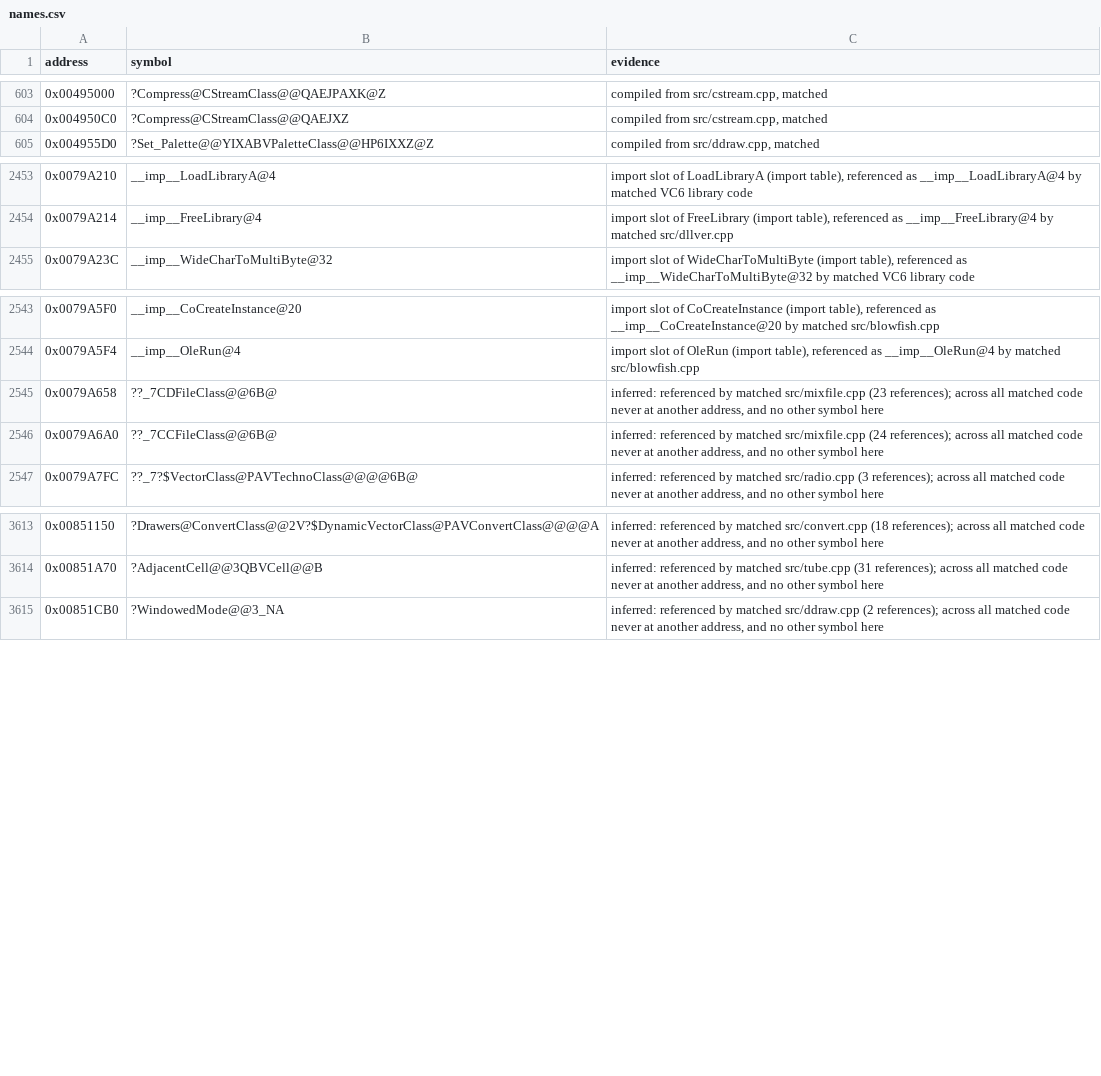
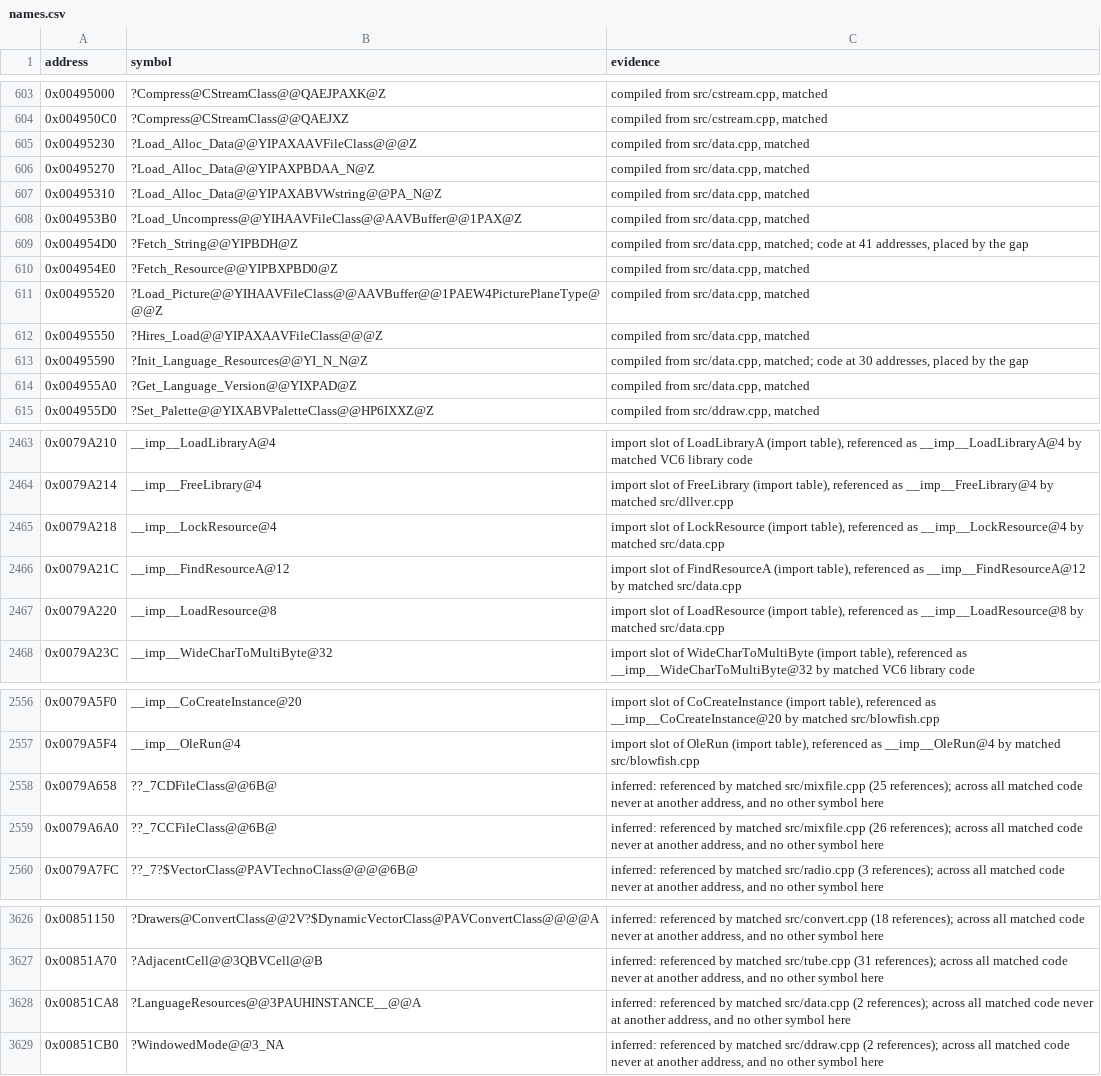
Before and after one commit to mischa85/RedAlert2, a CSV file: config/ra2-1.006/names.csv, drawn as a sheet; only a part is shown, gaps mark what is left out; the diff covers the shown part only.

Commit message:
Match data.cpp

```diff
--- a/config/ra2-1.006/names.csv
+++ b/config/ra2-1.006/names.csv
@@ -604,2 +604,12 @@ address,symbol,evidence
 0x004950C0,?Compress@CStreamClass@@QAEJXZ,"compiled from src/cstream.cpp, matched"
+0x00495230,?Load_Alloc_Data@@YIPAXAAVFileClass@@@Z,"compiled from src/data.cpp, matched"
+0x00495270,?Load_Alloc_Data@@YIPAXPBDAA_N@Z,"compiled from src/data.cpp, matched"
+0x00495310,?Load_Alloc_Data@@YIPAXABVWstring@@PA_N@Z,"compiled from src/data.cpp, matched"
+0x004953B0,?Load_Uncompress@@YIHAAVFileClass@@AAVBuffer@@1PAX@Z,"compiled from src/data.cpp, matched"
+0x004954D0,?Fetch_String@@YIPBDH@Z,"compiled from src/data.cpp, matched; code at 41 addresses, placed by the gap"
+0x004954E0,?Fetch_Resource@@YIPBXPBD0@Z,"compiled from src/data.cpp, matched"
+0x00495520,?Load_Picture@@YIHAAVFileClass@@AAVBuffer@@1PAEW4PicturePlaneType@@@Z,"compiled from src/data.cpp, matched"
+0x00495550,?Hires_Load@@YIPAXAAVFileClass@@@Z,"compiled from src/data.cpp, matched"
+0x00495590,?Init_Language_Resources@@YI_N_N@Z,"compiled from src/data.cpp, matched; code at 30 addresses, placed by the gap"
+0x004955A0,?Get_Language_Version@@YIXPAD@Z,"compiled from src/data.cpp, matched"
 0x004955D0,?Set_Palette@@YIXABVPaletteClass@@HP6IXXZ@Z,"compiled from src/ddraw.cpp, matched"
@@ -2454,2 +2464,5 @@ address,symbol,evidence
 0x0079A214,__imp__FreeLibrary@4,"import slot of FreeLibrary (import table), referenced as __imp__FreeLibrary@4 by matched src/dllver.cpp"
+0x0079A218,__imp__LockResource@4,"import slot of LockResource (import table), referenced as __imp__LockResource@4 by matched src/data.cpp"
+0x0079A21C,__imp__FindResourceA@12,"import slot of FindResourceA (import table), referenced as __imp__FindResourceA@12 by matched src/data.cpp"
+0x0079A220,__imp__LoadResource@8,"import slot of LoadResource (import table), referenced as __imp__LoadResource@8 by matched src/data.cpp"
 0x0079A23C,__imp__WideCharToMultiByte@32,"import slot of WideCharToMultiByte (import table), referenced as __imp__WideCharToMultiByte@32 by matched VC6 library code"
@@ -2544,4 +2557,4 @@ address,symbol,evidence
 0x0079A5F4,__imp__OleRun@4,"import slot of OleRun (import table), referenced as __imp__OleRun@4 by matched src/blowfish.cpp"
-0x0079A658,??_7CDFileClass@@6B@,"inferred: referenced by matched src/mixfile.cpp (23 references); across all matched code never at another address, and no other symbol here"
-0x0079A6A0,??_7CCFileClass@@6B@,"inferred: referenced by matched src/mixfile.cpp (24 references); across all matched code never at another address, and no other symbol here"
+0x0079A658,??_7CDFileClass@@6B@,"inferred: referenced by matched src/mixfile.cpp (25 references); across all matched code never at another address, and no other symbol here"
+0x0079A6A0,??_7CCFileClass@@6B@,"inferred: referenced by matched src/mixfile.cpp (26 references); across all matched code never at another address, and no other symbol here"
 0x0079A7FC,??_7?$VectorClass@PAVTechnoClass@@@@6B@,"inferred: referenced by matched src/radio.cpp (3 references); across all matched code never at another address, and no other symbol here"
@@ -3614,2 +3627,3 @@ address,symbol,evidence
 0x00851A70,?AdjacentCell@@3QBVCell@@B,"inferred: referenced by matched src/tube.cpp (31 references); across all matched code never at another address, and no other symbol here"
+0x00851CA8,?LanguageResources@@3PAUHINSTANCE__@@A,"inferred: referenced by matched src/data.cpp (2 references); across all matched code never at another address, and no other symbol here"
 0x00851CB0,?WindowedMode@@3_NA,"inferred: referenced by matched src/ddraw.cpp (2 references); across all matched code never at another address, and no other symbol here"
```
Also changed, not shown: 1 edited cell elsewhere in this file, config/ra2-1.006/functions.csv, config/ra2-1.006/modules.csv.
